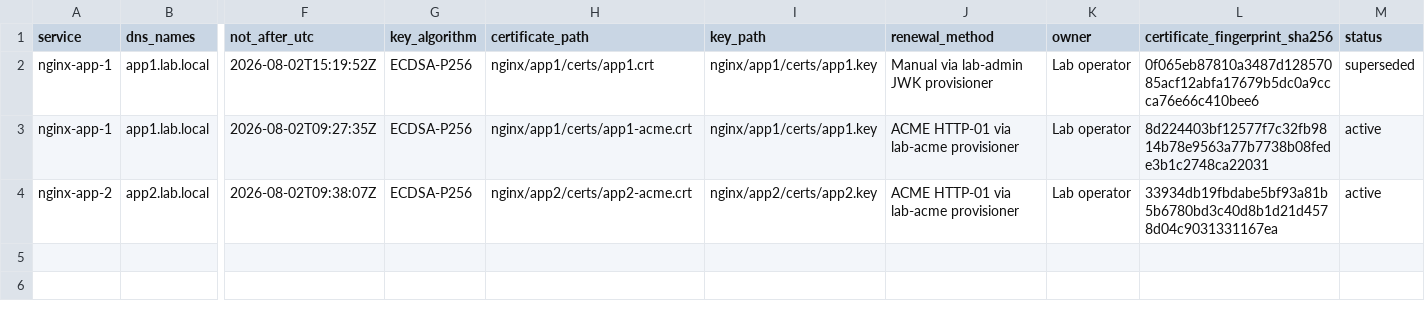
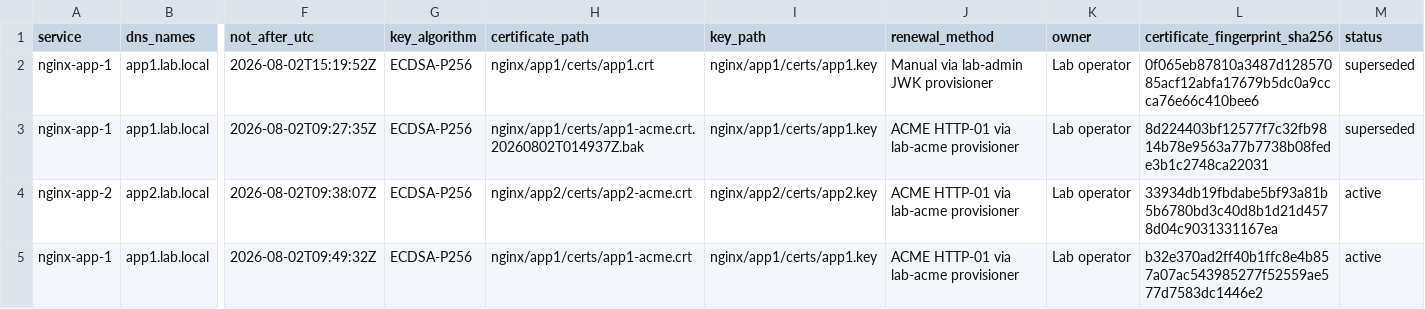
Before and after one commit to testingapisname/internalpki, a CSV file: inventory/certificates.csv, drawn as a sheet; only a part is shown, gaps mark what is left out; rows hold the shown columns only; the diff names each change by its address in the sheet, - before the commit and + after, or states it on an @@ line.

Commit message:
Build ACME certificate lifecycle controller

```diff
--- a/inventory/certificates.csv
+++ b/inventory/certificates.csv
-H3 (certificate_path): nginx/app1/certs/app1-acme.crt
+H3 (certificate_path): nginx/app1/certs/app1-acme.crt.20260802T014937Z.bak
-M3 (status): active
+M3 (status): superseded
+row 5: nginx-app-1 | app1.lab.local | 2026-08-02T09:49:32Z | ECDSA-P256 | nginx/app1/certs/app1-acme.crt | nginx/app1/certs/app1.key | ACME HTTP-01 via lab-acme provisioner | Lab operator | b32e370ad2ff40b1ffc8e4b857a07ac543985277f52559ae577d7583dc1446e2 | active
```
Also changed, not shown: 19 other files.
